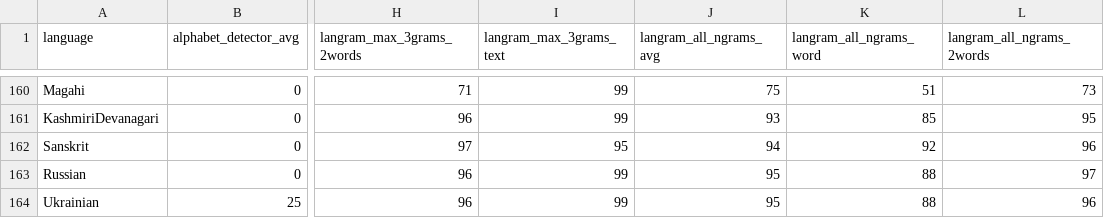
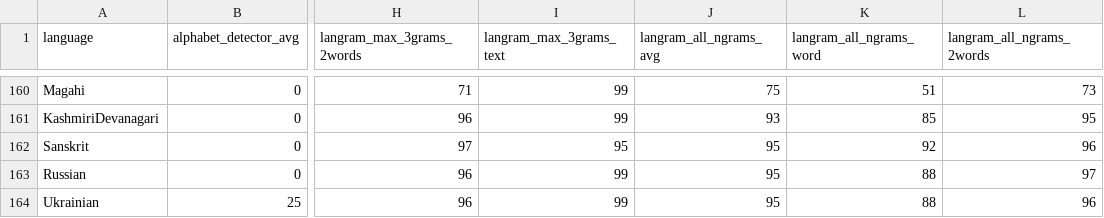
Before and after one commit to RoDmitry/lang_detectors_compare, a CSV file: accuracy/langram.csv, drawn as a sheet; only a part is shown, gaps mark what is left out; the diff names each change by its address in the sheet, - before the commit and + after, or states it on an @@ line.

Commit message:
Langram models retrain

```diff
--- a/accuracy/langram.csv
+++ b/accuracy/langram.csv
-J162 (langram_all_ngrams_avg): 94
+J162 (langram_all_ngrams_avg): 95
```
Also changed, not shown: 18 other files.
